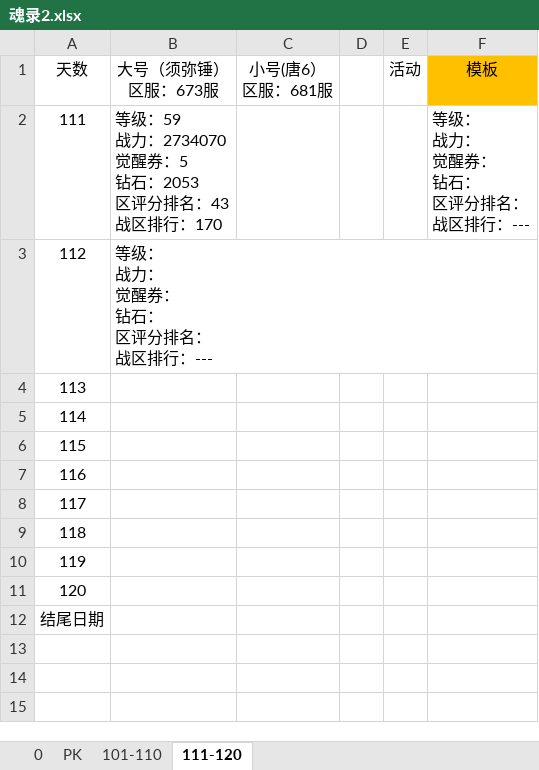
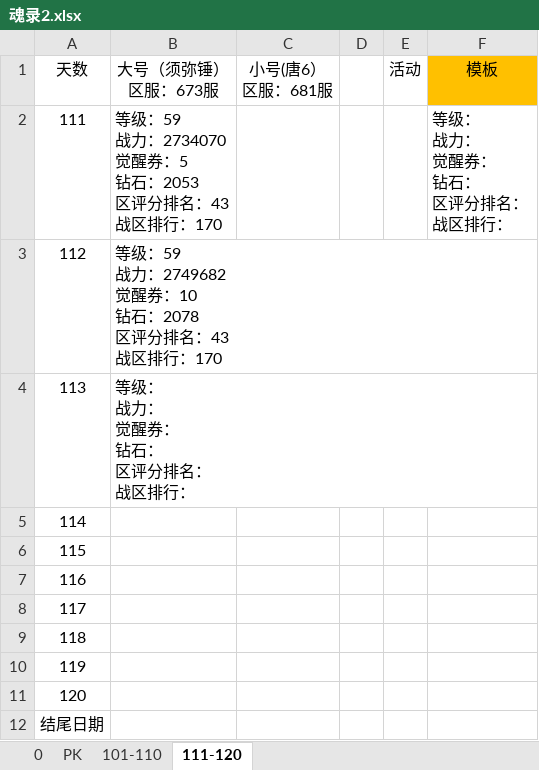
Before and after one commit to 1030821847/Person, an Excel workbook: 魂录2.xlsx, sheet 111-120, drawn as a sheet; values as stored, in another font and other column widths than the file's, no borders; ↵ is a line break in a cell; the diff names each change by its address in the sheet, - before the commit and + after, or states it on an @@ line.

Commit message:
update

```diff
--- a/魂录2.xlsx (sheet 111-120)
+++ b/魂录2.xlsx (sheet 111-120)
-F2 (模板): 等级： ↵ 战力： ↵ 觉醒券： ↵ 钻石： ↵ 区评分排名： ↵ 战区排行：---
+F2 (模板): 等级： ↵ 战力： ↵ 觉醒券： ↵ 钻石： ↵ 区评分排名： ↵ 战区排行：
-B3 (大号（须弥锤） 区服：673服): 等级： ↵ 战力： ↵ 觉醒券： ↵ 钻石： ↵ 区评分排名： ↵ 战区排行：---
+B3 (大号（须弥锤） 区服：673服): 等级：59 ↵ 战力：2749682 ↵ 觉醒券：10 ↵ 钻石：2078 ↵ 区评分排名：43 ↵ 战区排行：170
-B4 (大号（须弥锤） 区服：673服): (empty)
+B4 (大号（须弥锤） 区服：673服): 等级： ↵ 战力： ↵ 觉醒券： ↵ 钻石： ↵ 区评分排名： ↵ 战区排行：
```
Also changed, not shown: sheet 101-110.
